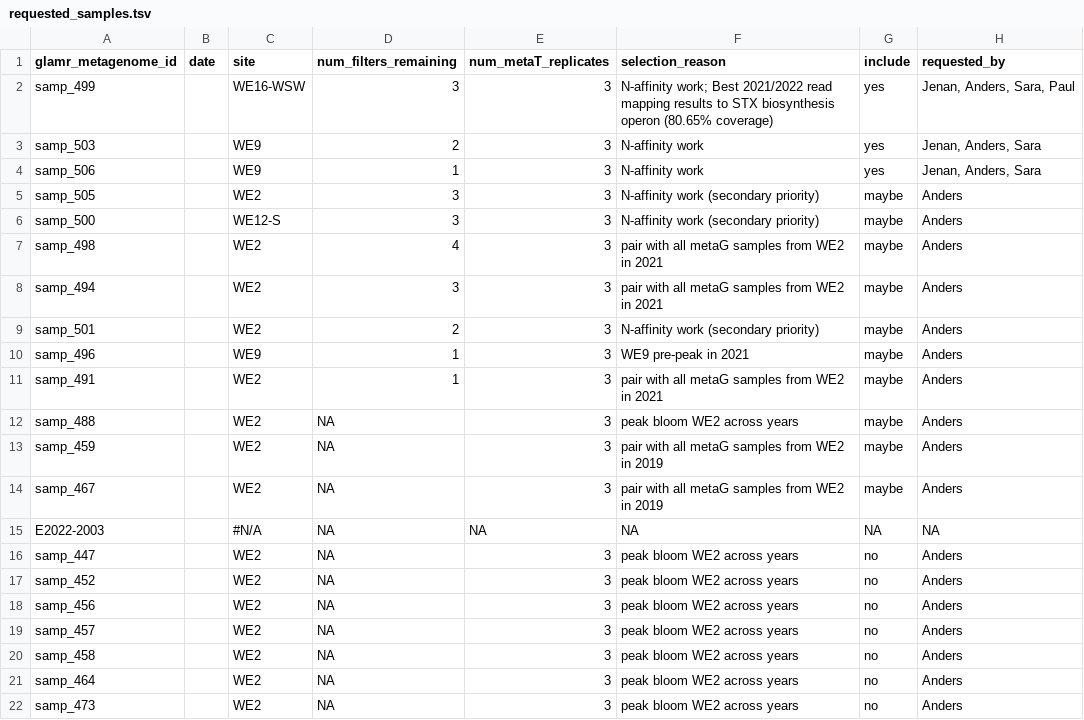
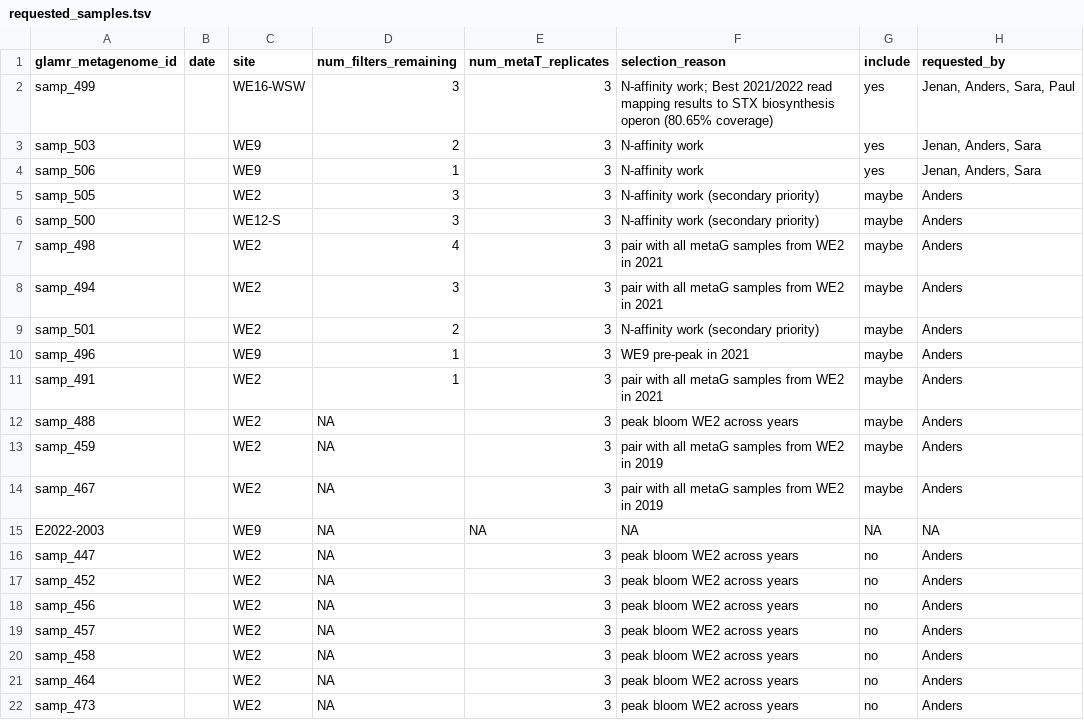
Before and after one commit to akiledal/jgi_csp_metaT_sample_selection, a TSV file: requested_samples.tsv, drawn as a sheet.

Commit message:
Automated update of rendered R Markdown document

```diff
--- a/requested_samples.tsv
+++ b/requested_samples.tsv
@@ -14,3 +14,3 @@ samp_459		WE2	NA	3	pair with all metaG samples from WE2 in 2019	maybe	Anders
 samp_467		WE2	NA	3	pair with all metaG samples from WE2 in 2019	maybe	Anders
-E2022-2003		#N/A	NA	NA	NA	NA	NA
+E2022-2003		WE9	NA	NA	NA	NA	NA
 samp_447		WE2	NA	3	peak bloom WE2 across years	no	Anders
```
